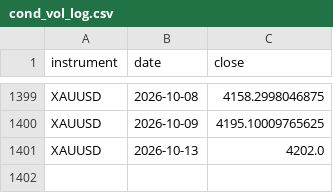
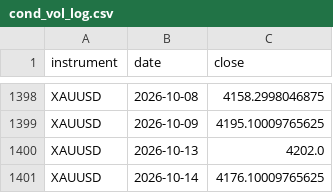
Before and after one commit to kenjtradez/portfolio-forward-test, a CSV file: cond_vol_log.csv, drawn as a sheet; only a part is shown, gaps mark what is left out; the diff covers the shown part only.

```diff
--- a/cond_vol_log.csv
+++ b/cond_vol_log.csv
@@ -1401 +1400,2 @@ XAUUSD,2026-10-09,4195.10009765625
 XAUUSD,2026-10-13,4202.0
+XAUUSD,2026-10-14,4176.10009765625
```
Also changed, not shown: 4 added rows, 5 removed rows and 1 edited cell elsewhere in this file.
